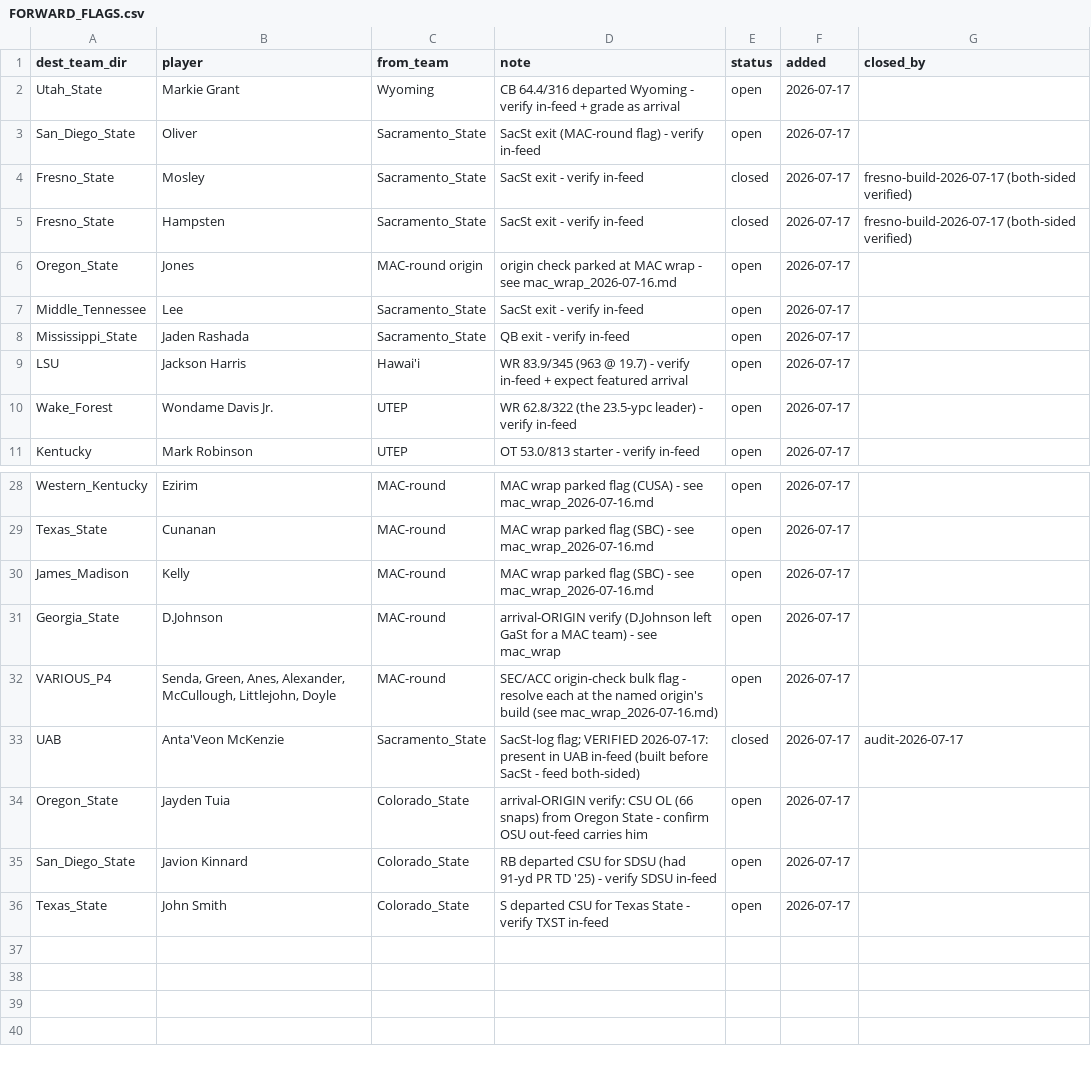
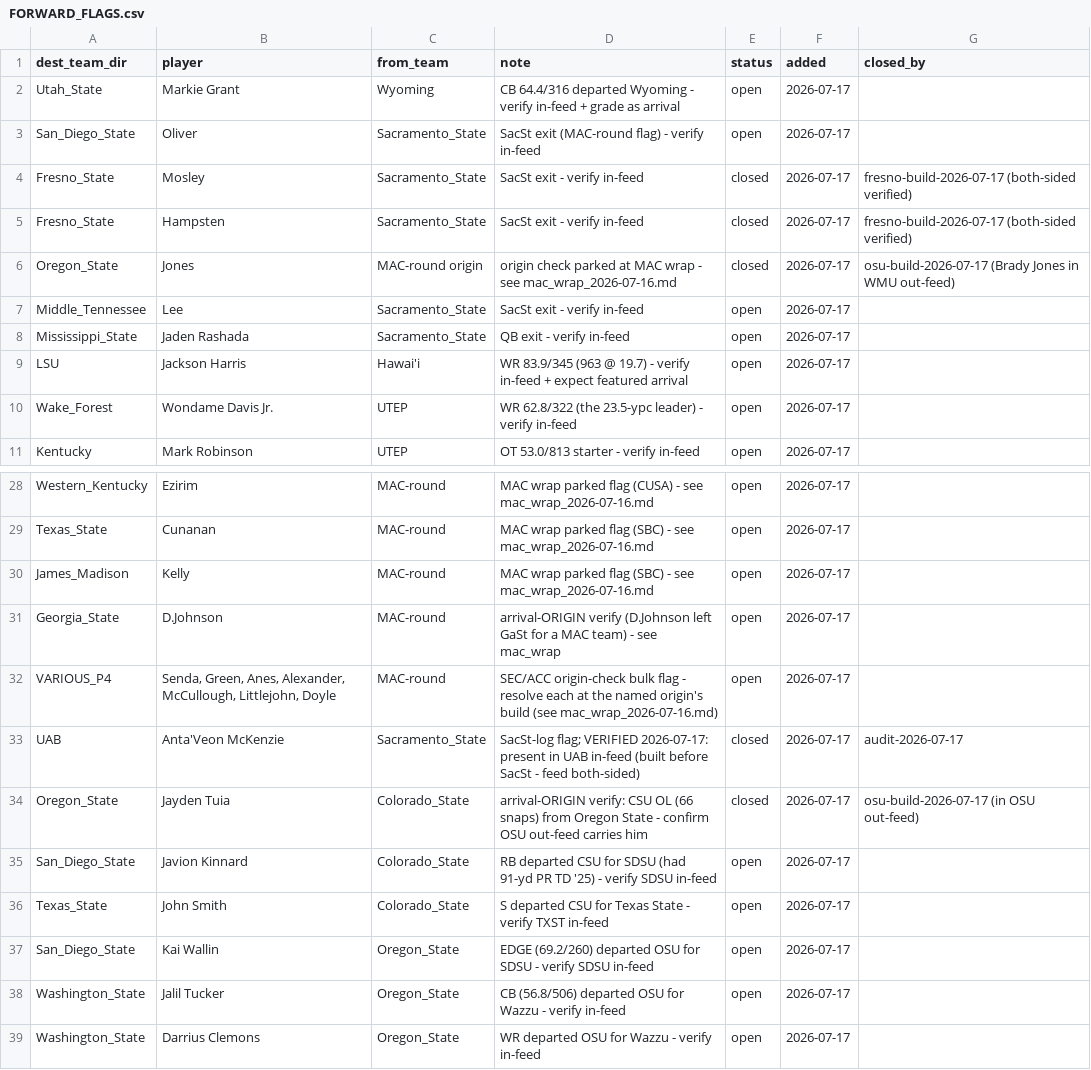
Before and after one commit to BrodyVogel/ncaaf-2026, a CSV file: outputs/FORWARD_FLAGS.csv, drawn as a sheet; only a part is shown, gaps mark what is left out.

```diff
--- a/outputs/FORWARD_FLAGS.csv
+++ b/outputs/FORWARD_FLAGS.csv
@@ -5,3 +5,3 @@ Fresno_State,Mosley,Sacramento_State,SacSt exit - verify in-feed,closed,2026-07-
 Fresno_State,Hampsten,Sacramento_State,SacSt exit - verify in-feed,closed,2026-07-17,fresno-build-2026-07-17 (both-sided verified)
-Oregon_State,Jones,MAC-round origin,origin check parked at MAC wrap - see mac_wrap_2026-07-16.md,open,2026-07-17,
+Oregon_State,Jones,MAC-round origin,origin check parked at MAC wrap - see mac_wrap_2026-07-16.md,closed,2026-07-17,osu-build-2026-07-17 (Brady Jones in WMU out-feed)
 Middle_Tennessee,Lee,Sacramento_State,SacSt exit - verify in-feed,open,2026-07-17,
@@ -33,4 +33,7 @@ VARIOUS_P4,"Senda, Green, Anes, Alexander, McCullough, Littlejohn, Doyle",MAC-ro
 UAB,Anta'Veon McKenzie,Sacramento_State,SacSt-log flag; VERIFIED 2026-07-17: present in UAB in-feed (built before SacSt - feed both-sided),closed,2026-07-17,audit-2026-07-17
-Oregon_State,Jayden Tuia,Colorado_State,arrival-ORIGIN verify: CSU OL (66 snaps) from Oregon State - confirm OSU out-feed carries him,open,2026-07-17,
+Oregon_State,Jayden Tuia,Colorado_State,arrival-ORIGIN verify: CSU OL (66 snaps) from Oregon State - confirm OSU out-feed carries him,closed,2026-07-17,osu-build-2026-07-17 (in OSU out-feed)
 San_Diego_State,Javion Kinnard,Colorado_State,RB departed CSU for SDSU (had 91-yd PR TD '25) - verify SDSU in-feed,open,2026-07-17,
 Texas_State,John Smith,Colorado_State,S departed CSU for Texas State - verify TXST in-feed,open,2026-07-17,
+San_Diego_State,Kai Wallin,Oregon_State,EDGE (69.2/260) departed OSU for SDSU - verify SDSU in-feed,open,2026-07-17,
+Washington_State,Jalil Tucker,Oregon_State,CB (56.8/506) departed OSU for Wazzu - verify in-feed,open,2026-07-17,
+Washington_State,Darrius Clemons,Oregon_State,WR departed OSU for Wazzu - verify in-feed,open,2026-07-17,
```
Also changed, not shown: outputs/grade_board.csv, 3 other files.
